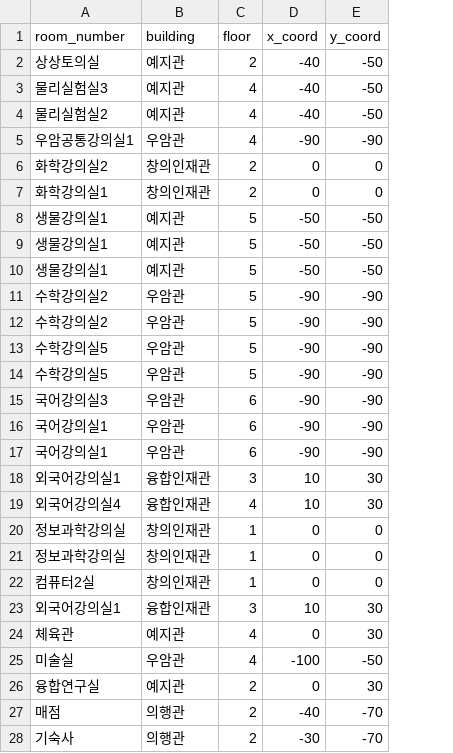
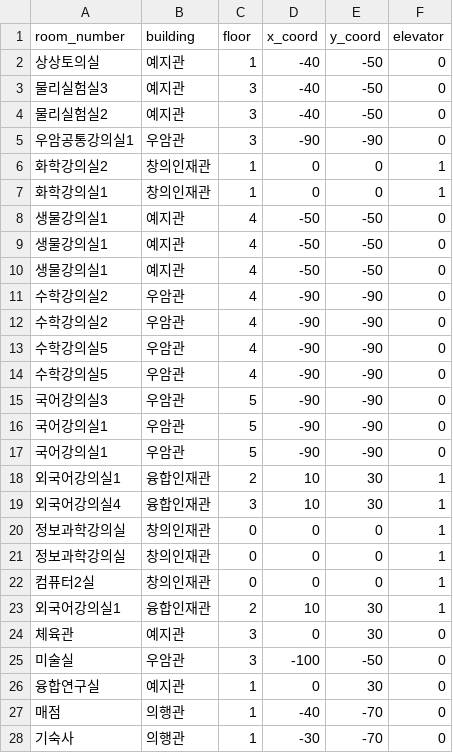
Before and after one commit to pigeo-on2/cs, a CSV file: data/locations.csv, drawn as a sheet; only a part is shown; the diff covers the shown part only; the diff names each change by its address in the sheet, - before the commit and + after, or states it on an @@ line.

```diff
--- a/data/locations.csv
+++ b/data/locations.csv
+column F (elevator), rows 2-28: 0 | 0 | 0 | 0 | 1 | 1 | 0 | 0 | 0 | 0 | 0 | 0 | 0 | 0 | 0 | 0 | 1 | 1 | 1 | 1 | 1 | 1 | 0 | 0 | 0 | 0 | 0
-C2 (floor): 2
+C2 (floor): 1
-C3:C5 (floor): 4
+C3:C5 (floor): 3
-C6:C7 (floor): 2
+C6:C7 (floor): 1
-C8:C14 (floor): 5
+C8:C14 (floor): 4
-C15:C17 (floor): 6
+C15:C17 (floor): 5
-C18 (floor): 3
+C18 (floor): 2
-C19 (floor): 4
+C19 (floor): 3
-C20:C22 (floor): 1
+C20:C22 (floor): 0
-C23 (floor): 3
+C23 (floor): 2
-C24:C25 (floor): 4
+C24:C25 (floor): 3
-C26:C28 (floor): 2
+C26:C28 (floor): 1
```
Also changed, not shown: 2 added rows elsewhere in this file, 19 other files.
